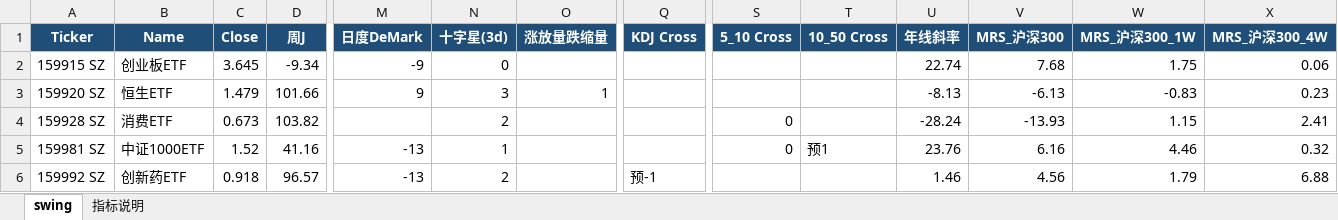
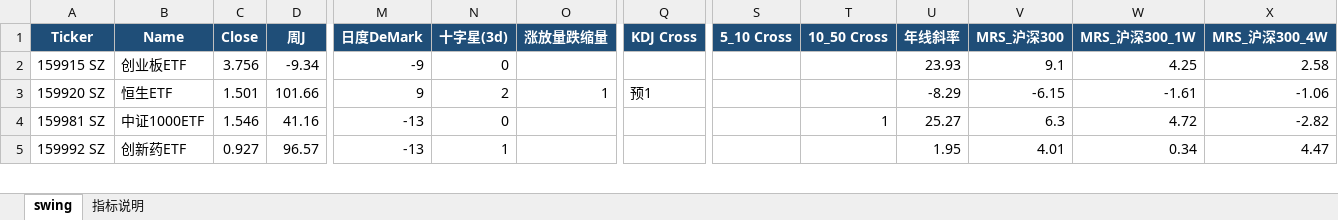
Before and after one commit to jibom/trend-equity-screener, an Excel workbook: hk_swing_pattern/ETF_Swing_Pattern.xlsx, sheet swing, drawn as a sheet; only a part is shown, gaps mark what is left out; values as stored, in another font and other column widths than the file's, no borders; removed rows and columns are numbered as before the commit, all else as after; rows hold the shown columns only; the diff covers the shown part only; the diff names each change by its address in the sheet, - before the commit and + after, or states it on an @@ line.

```diff
--- a/hk_swing_pattern/ETF_Swing_Pattern.xlsx (sheet swing)
+++ b/hk_swing_pattern/ETF_Swing_Pattern.xlsx (sheet swing)
-C2 (Close): 3.645
+C2 (Close): 3.756
-U2 (年线斜率): 22.74
+U2 (年线斜率): 23.93
-V2 (MRS_沪深300): 7.68
+V2 (MRS_沪深300): 9.1
-W2 (MRS_沪深300_1W): 1.75
+W2 (MRS_沪深300_1W): 4.25
-X2 (MRS_沪深300_4W): 0.06
+X2 (MRS_沪深300_4W): 2.58
-C3 (Close): 1.479
+C3 (Close): 1.501
-N3 (十字星(3d)): 3
+N3 (十字星(3d)): 2
-Q3 (KDJ Cross): (empty)
+Q3 (KDJ Cross): 预1
-U3 (年线斜率): -8.13
+U3 (年线斜率): -8.29
-V3 (MRS_沪深300): -6.13
+V3 (MRS_沪深300): -6.15
-W3 (MRS_沪深300_1W): -0.83
+W3 (MRS_沪深300_1W): -1.61
-X3 (MRS_沪深300_4W): 0.23
+X3 (MRS_沪深300_4W): -1.06
-row 4: 159928 SZ | 消费ETF | 0.673 | 103.82 |  | 2 |  |  | 0 |  | -28.24 | -13.93 | 1.15 | 2.41
-C4 (Close): 1.52
+C4 (Close): 1.546
-N4 (十字星(3d)): 1
+N4 (十字星(3d)): 0
-S4 (5_10 Cross): 0
+S4 (5_10 Cross): (empty)
-T4 (10_50 Cross): 预1
+T4 (10_50 Cross): 1
-U4 (年线斜率): 23.76
+U4 (年线斜率): 25.27
-V4 (MRS_沪深300): 6.16
+V4 (MRS_沪深300): 6.3
-W4 (MRS_沪深300_1W): 4.46
+W4 (MRS_沪深300_1W): 4.72
-X4 (MRS_沪深300_4W): 0.32
+X4 (MRS_沪深300_4W): -2.82
-C5 (Close): 0.918
+C5 (Close): 0.927
-N5 (十字星(3d)): 2
+N5 (十字星(3d)): 1
-Q5 (KDJ Cross): 预-1
+Q5 (KDJ Cross): (empty)
-U5 (年线斜率): 1.46
+U5 (年线斜率): 1.95
-V5 (MRS_沪深300): 4.56
+V5 (MRS_沪深300): 4.01
-W5 (MRS_沪深300_1W): 1.79
+W5 (MRS_沪深300_1W): 0.34
-X5 (MRS_沪深300_4W): 6.88
+X5 (MRS_沪深300_4W): 4.47
```
Also changed, not shown: 5 added rows, 4 removed rows and 128 edited cells elsewhere in this sheet, sheet 指标说明, public/hk_swing_pattern/ETF_Swing_Pattern.xlsx, 2 other files.
